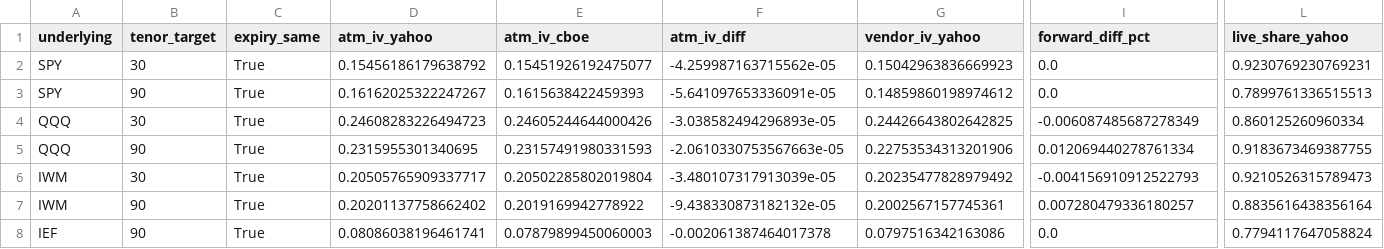
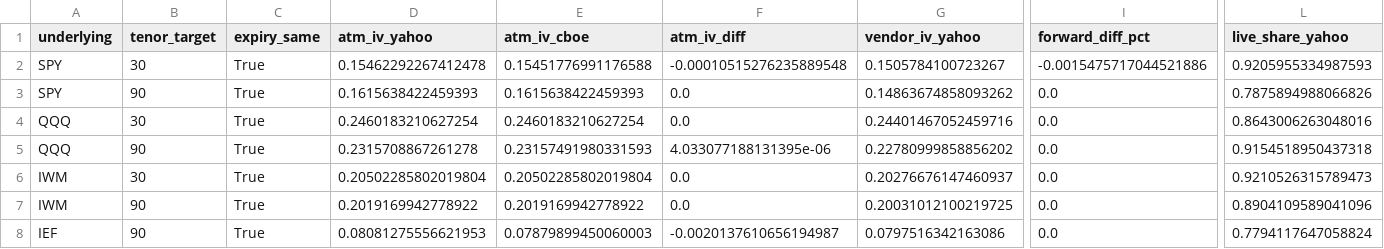
Before and after one commit to mailliw001/Market-Data-Cache-, a CSV file: data/options_cache/latest_comparison.csv, drawn as a sheet; only a part is shown, gaps mark what is left out; the diff covers the shown part only; the diff names each change by its address in the sheet, - before the commit and + after, or states it on an @@ line.

```diff
--- a/data/options_cache/latest_comparison.csv
+++ b/data/options_cache/latest_comparison.csv
-D2 (atm_iv_yahoo): 0.15456186179638792
+D2 (atm_iv_yahoo): 0.15462292267412478
-E2 (atm_iv_cboe): 0.15451926192475077
+E2 (atm_iv_cboe): 0.15451776991176588
-F2 (atm_iv_diff): -4.259987163715562e-05
+F2 (atm_iv_diff): -0.00010515276235889548
-G2 (vendor_iv_yahoo): 0.15042963836669923
+G2 (vendor_iv_yahoo): 0.1505784100723267
-I2 (forward_diff_pct): 0.0
+I2 (forward_diff_pct): -0.0015475717044521886
-L2 (live_share_yahoo): 0.9230769230769231
+L2 (live_share_yahoo): 0.9205955334987593
-D3 (atm_iv_yahoo): 0.16162025322247267
+D3 (atm_iv_yahoo): 0.1615638422459393
-F3 (atm_iv_diff): -5.641097653336091e-05
+F3 (atm_iv_diff): 0.0
-G3 (vendor_iv_yahoo): 0.14859860198974612
+G3 (vendor_iv_yahoo): 0.14863674858093262
-L3 (live_share_yahoo): 0.7899761336515513
+L3 (live_share_yahoo): 0.7875894988066826
-D4 (atm_iv_yahoo): 0.24608283226494723
+D4 (atm_iv_yahoo): 0.2460183210627254
-E4 (atm_iv_cboe): 0.24605244644000426
+E4 (atm_iv_cboe): 0.2460183210627254
-F4 (atm_iv_diff): -3.038582494296893e-05
+F4 (atm_iv_diff): 0.0
-G4 (vendor_iv_yahoo): 0.24426643802642825
+G4 (vendor_iv_yahoo): 0.24401467052459716
-I4 (forward_diff_pct): -0.006087485687278349
+I4 (forward_diff_pct): 0.0
-L4 (live_share_yahoo): 0.860125260960334
+L4 (live_share_yahoo): 0.8643006263048016
-D5 (atm_iv_yahoo): 0.2315955301340695
+D5 (atm_iv_yahoo): 0.2315708867261278
-F5 (atm_iv_diff): -2.0610330753567663e-05
+F5 (atm_iv_diff): 4.033077188131395e-06
-G5 (vendor_iv_yahoo): 0.22753534313201906
+G5 (vendor_iv_yahoo): 0.22780999858856202
-I5 (forward_diff_pct): 0.012069440278761334
+I5 (forward_diff_pct): 0.0
-L5 (live_share_yahoo): 0.9183673469387755
+L5 (live_share_yahoo): 0.9154518950437318
-D6 (atm_iv_yahoo): 0.20505765909337717
+D6 (atm_iv_yahoo): 0.20502285802019804
-F6 (atm_iv_diff): -3.480107317913039e-05
+F6 (atm_iv_diff): 0.0
-G6 (vendor_iv_yahoo): 0.20235477828979492
+G6 (vendor_iv_yahoo): 0.20276676147460937
-I6 (forward_diff_pct): -0.004156910912522793
+I6 (forward_diff_pct): 0.0
-D7 (atm_iv_yahoo): 0.20201137758662402
+D7 (atm_iv_yahoo): 0.2019169942778922
-F7 (atm_iv_diff): -9.438330873182132e-05
+F7 (atm_iv_diff): 0.0
-G7 (vendor_iv_yahoo): 0.2002567157745361
+G7 (vendor_iv_yahoo): 0.20031012100219725
-I7 (forward_diff_pct): 0.007280479336180257
+I7 (forward_diff_pct): 0.0
-L7 (live_share_yahoo): 0.8835616438356164
+L7 (live_share_yahoo): 0.8904109589041096
-D8 (atm_iv_yahoo): 0.08086038196461741
+D8 (atm_iv_yahoo): 0.08081275556621953
-F8 (atm_iv_diff): -0.002061387464017378
+F8 (atm_iv_diff): -0.0020137610656194987
```
Also changed, not shown: 14 edited cells elsewhere in this file, data/options_cache/history/stats.csv, 7 other files.
